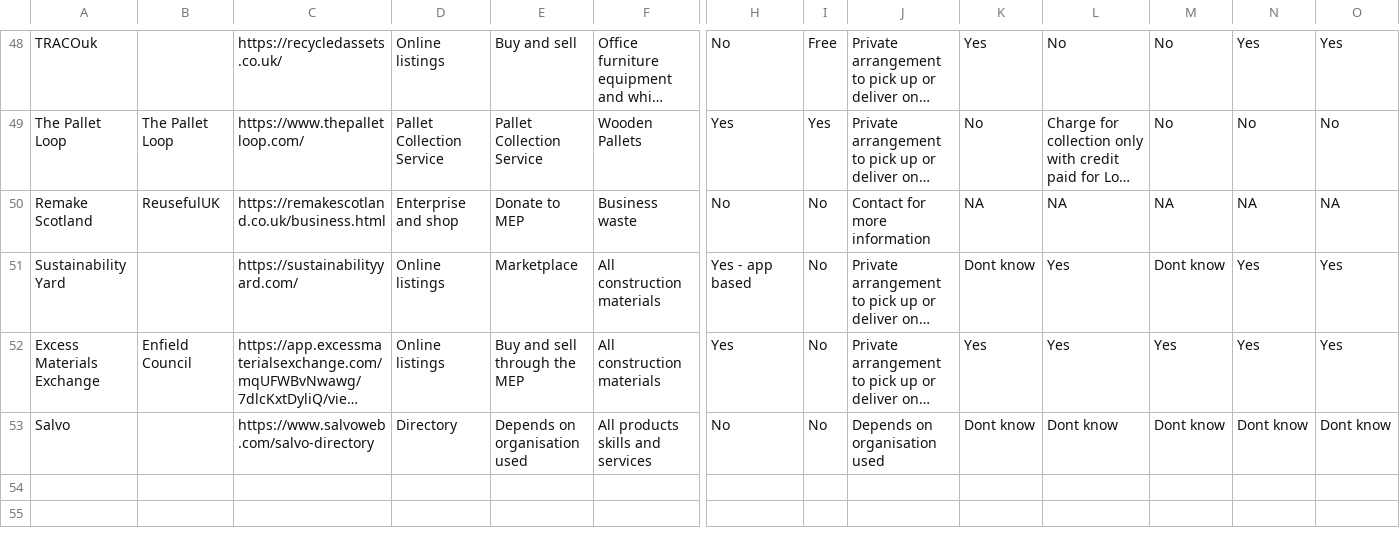
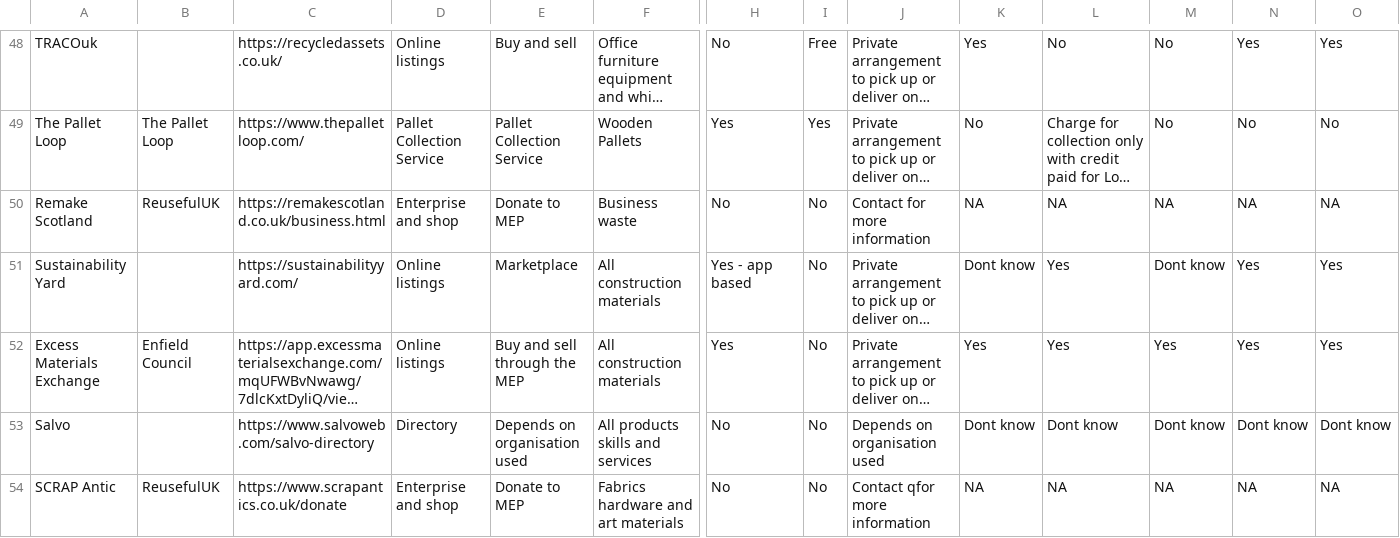
Before and after one commit to ActionSustainability/sustainabilitytool-maps, a CSV file: src/mep/data.csv, drawn as a sheet; only a part is shown, gaps mark what is left out; long unchanged cells end in …; rows hold the shown columns only; the diff names each change by its address in the sheet, - before the commit and + after, or states it on an @@ line.

Commit message:
Added SCRAP Antic to MEP

```diff
--- a/src/mep/data.csv
+++ b/src/mep/data.csv
+row 54: SCRAP Antic | ReusefulUK | https://www.scrapantics.co.uk/donate | Enterprise and shop | Donate to MEP | Fabrics hardware and art materials | No | No | Contact qfor more information | NA | NA | NA | NA | NA
```
